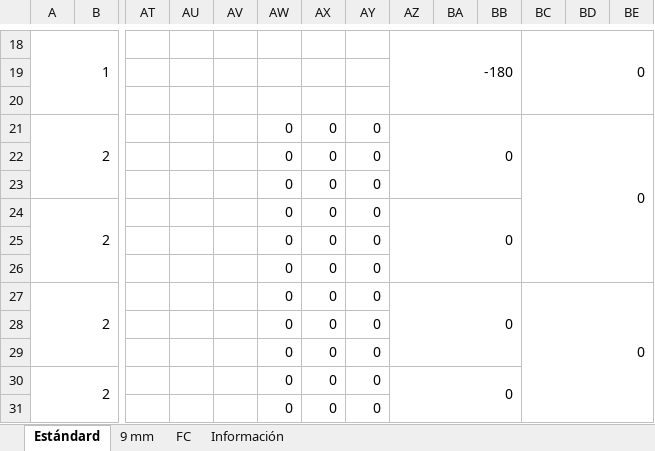
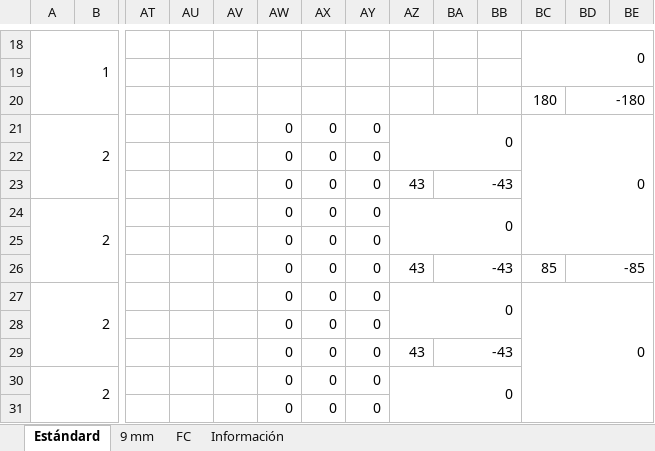
Before and after one commit to ixavy/tir, an Excel workbook: Tiro v-4.0.xlsx, sheet Estándard, drawn as a sheet; only a part is shown, gaps mark what is left out; values as stored, in another font and other column widths than the file's, no cell formats; conditional formats not drawn; removed rows and columns are numbered as before the commit, all else as after; rows hold the shown columns only; the diff covers the shown part only; the diff names each change by its address in the sheet, - before the commit and + after, or states it on an @@ line.

```diff
--- a/Tiro v-4.0.xlsx (sheet Estándard)
+++ b/Tiro v-4.0.xlsx (sheet Estándard)
-AZ18: -180
+AZ18: (empty)
-AZ18:BB20 merged
-BC18:BE20 merged
+BC18:BE19 merged
-row 20: (empty)
+row 20:  |  |  |  |  |  |  |  |  |  |  | 180 | -180
+BD20:BE20 merged
-AZ21:BB23 merged
+AZ21:BB22 merged
-BC21:BE26 merged
+BC21:BE25 merged
-AZ23: (empty)
+AZ23: 43
-BA23: (empty)
+BA23: -43
+BA23:BB23 merged
-AZ24:BB26 merged
+AZ24:BB25 merged
-AZ26: (empty)
+AZ26: 43
-BA26: (empty)
+BA26: -43
+BA26:BB26 merged
-BC26: (empty)
+BC26: 85
-BD26: (empty)
+BD26: -85
+BD26:BE26 merged
-AZ27:BB29 merged
+AZ27:BB28 merged
-BC27:BE32 merged
+BC27:BE31 merged
-AZ29: (empty)
+AZ29: 43
-BA29: (empty)
+BA29: -43
+BA29:BB29 merged
-AZ30:BB32 merged
+AZ30:BB31 merged
```
Also changed, not shown: 3 added rows, 1 removed row, 32 edited cells and merged cells elsewhere in this sheet, sheet 9 mm, sheet FC, cell formats, formulas that keep their value, Estándard.xlsx.
